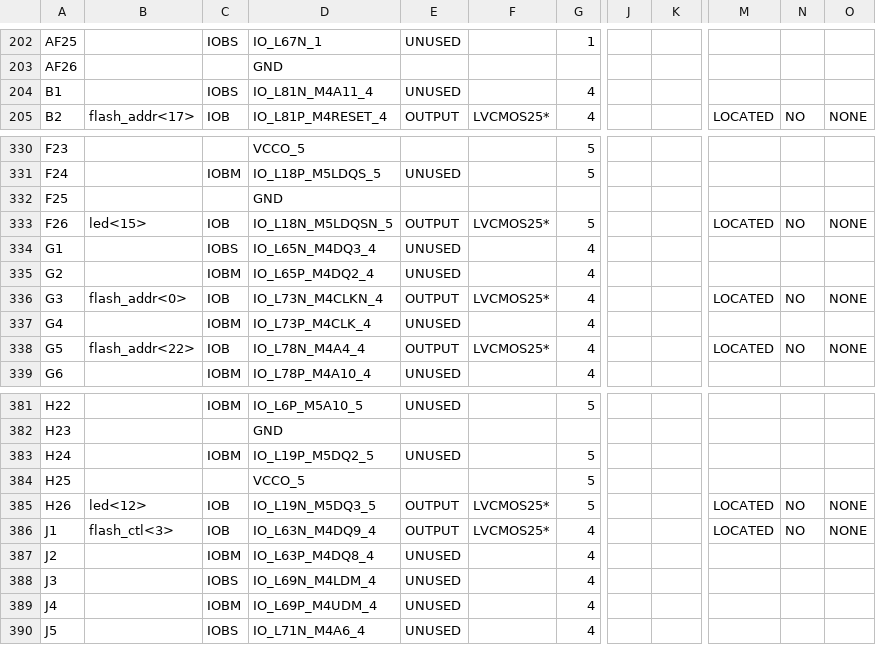
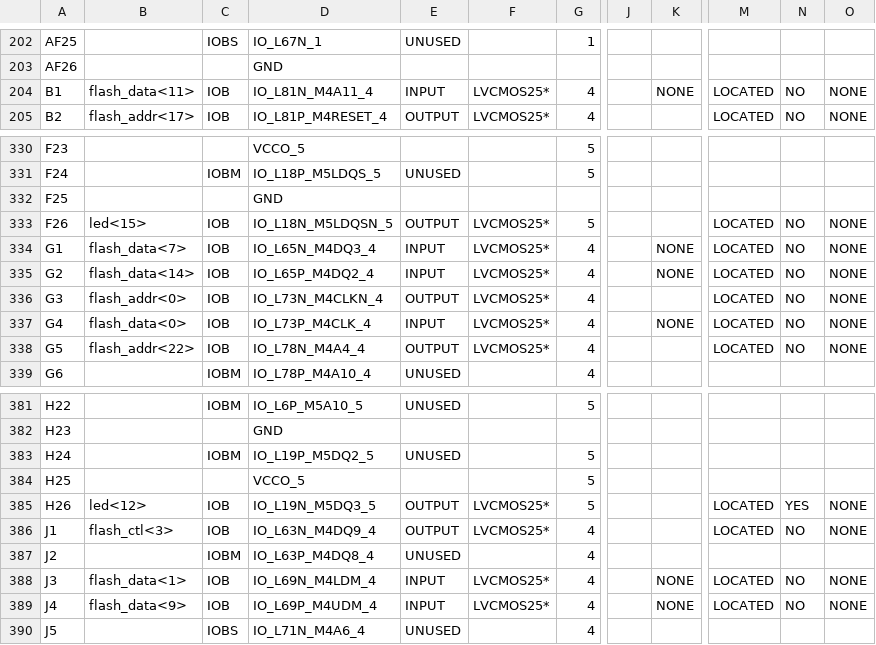
Before and after one commit to xwj95/Atom, a CSV file: fpga/bus/bus_test_pad.csv, drawn as a sheet; only a part is shown, gaps mark what is left out; the diff covers the shown part only; the diff names each change by its address in the sheet, - before the commit and + after, or states it on an @@ line.

```diff
--- a/fpga/bus/bus_test_pad.csv
+++ b/fpga/bus/bus_test_pad.csv
-B204: (empty)
+B204: flash_data<11>
-C204: IOBS
+C204: IOB
-E204: UNUSED
+E204: INPUT
-F204: (empty)
+F204: LVCMOS25*
-K204: (empty)
+K204: NONE
-M204: (empty)
+M204: LOCATED
-N204: (empty)
+N204: NO
-O204: (empty)
+O204: NONE
-B334: (empty)
+B334: flash_data<7>
-C334: IOBS
+C334: IOB
-E334:E335: UNUSED
+E334:E335: INPUT
-F334:F335: (empty)
+F334:F335: LVCMOS25*
-K334:K335: (empty)
+K334:K335: NONE
-M334:M335: (empty)
+M334:M335: LOCATED
-N334:N335: (empty)
+N334:N335: NO
-O334:O335: (empty)
+O334:O335: NONE
-B335: (empty)
+B335: flash_data<14>
-C335: IOBM
+C335: IOB
-B337: (empty)
+B337: flash_data<0>
-C337: IOBM
+C337: IOB
-E337: UNUSED
+E337: INPUT
-F337: (empty)
+F337: LVCMOS25*
-K337: (empty)
+K337: NONE
-M337: (empty)
+M337: LOCATED
-N337: (empty)
+N337: NO
-O337: (empty)
+O337: NONE
-N385: NO
+N385: YES
-B388: (empty)
+B388: flash_data<1>
-C388: IOBS
+C388: IOB
-E388:E389: UNUSED
+E388:E389: INPUT
-F388:F389: (empty)
+F388:F389: LVCMOS25*
-K388:K389: (empty)
+K388:K389: NONE
-M388:M389: (empty)
+M388:M389: LOCATED
-N388:N389: (empty)
+N388:N389: NO
-O388:O389: (empty)
+O388:O389: NONE
-B389: (empty)
+B389: flash_data<9>
-C389: IOBM
+C389: IOB
```
Also changed, not shown: 87 edited cells elsewhere in this file, 46 other files.
